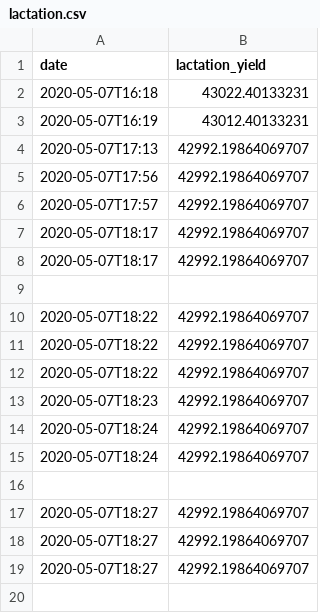
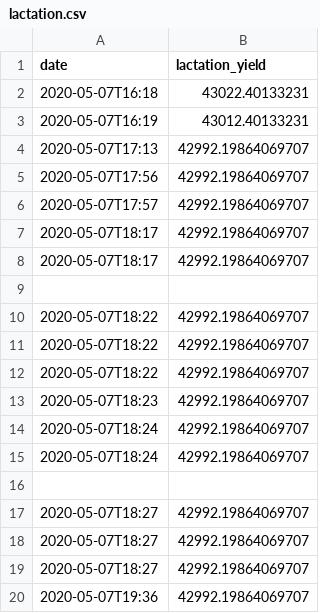
Before and after one commit to rafasj6/lactationPrediction, a CSV file: lactation.csv, drawn as a sheet; the diff names each change by its address in the sheet, - before the commit and + after, or states it on an @@ line.

Commit message:
added data to lactation.json

```diff
--- a/lactation.csv
+++ b/lactation.csv
+row 20: 2020-05-07T19:36 | 42992.19864069707
```
